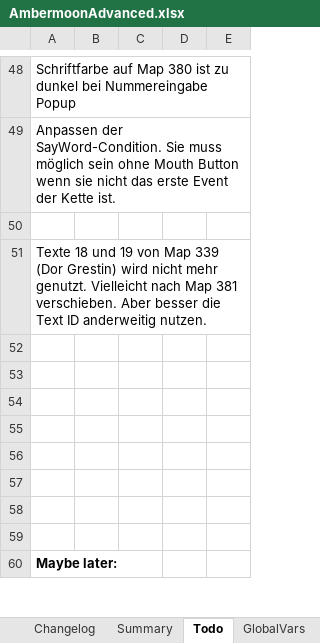
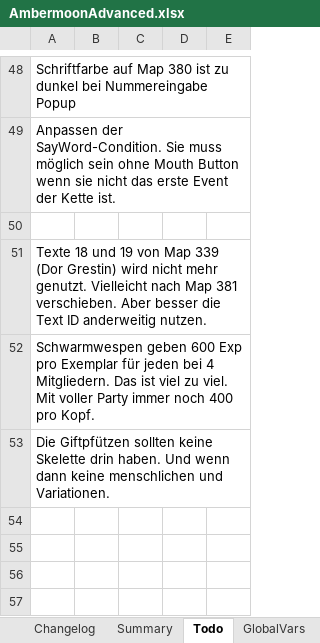
Before and after one commit to Pyrdacor/Ambermoon-Advanced, an Excel workbook: AmbermoonAdvanced.xlsx, sheet Todo, drawn as a sheet; only a part is shown, gaps mark what is left out; the shorter side is filled out with more unchanged rows; values as stored, in another font and other column widths than the file's, no borders; the diff names each change by its address in the sheet, - before the commit and + after, or states it on an @@ line.

```diff
--- a/AmbermoonAdvanced.xlsx (sheet Todo)
+++ b/AmbermoonAdvanced.xlsx (sheet Todo)
-A52: (empty)
+A52: Schwarmwespen geben 600 Exp pro Exemplar für jeden bei 4 Mitgliedern. Das ist viel zu viel. Mit voller Party immer noch 400 pro Kopf.
-A53: (empty)
+A53: Die Giftpfützen sollten keine Skelette drin haben. Und wenn dann keine menschlichen und Variationen.
```
Also changed, not shown: sheet NPCs, sheet Portraits, 21 other files.
